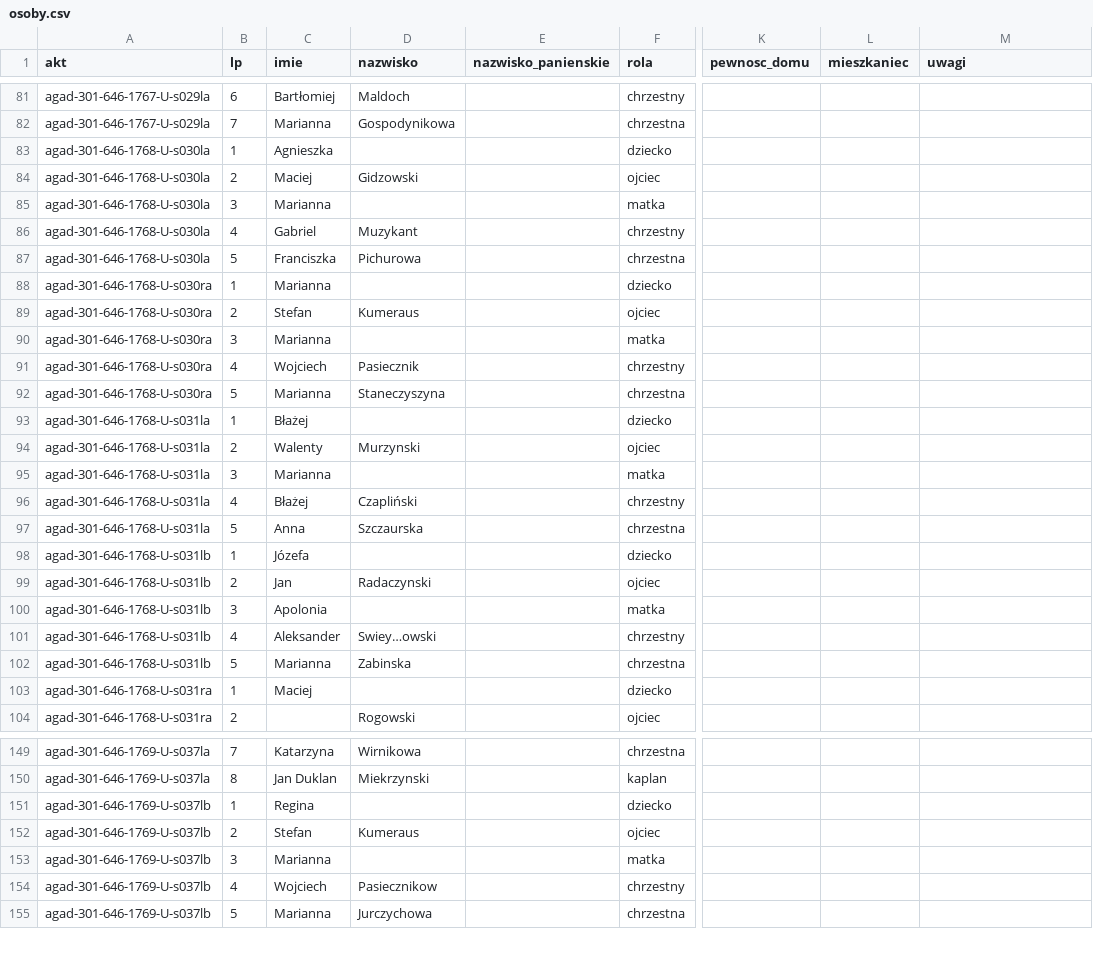
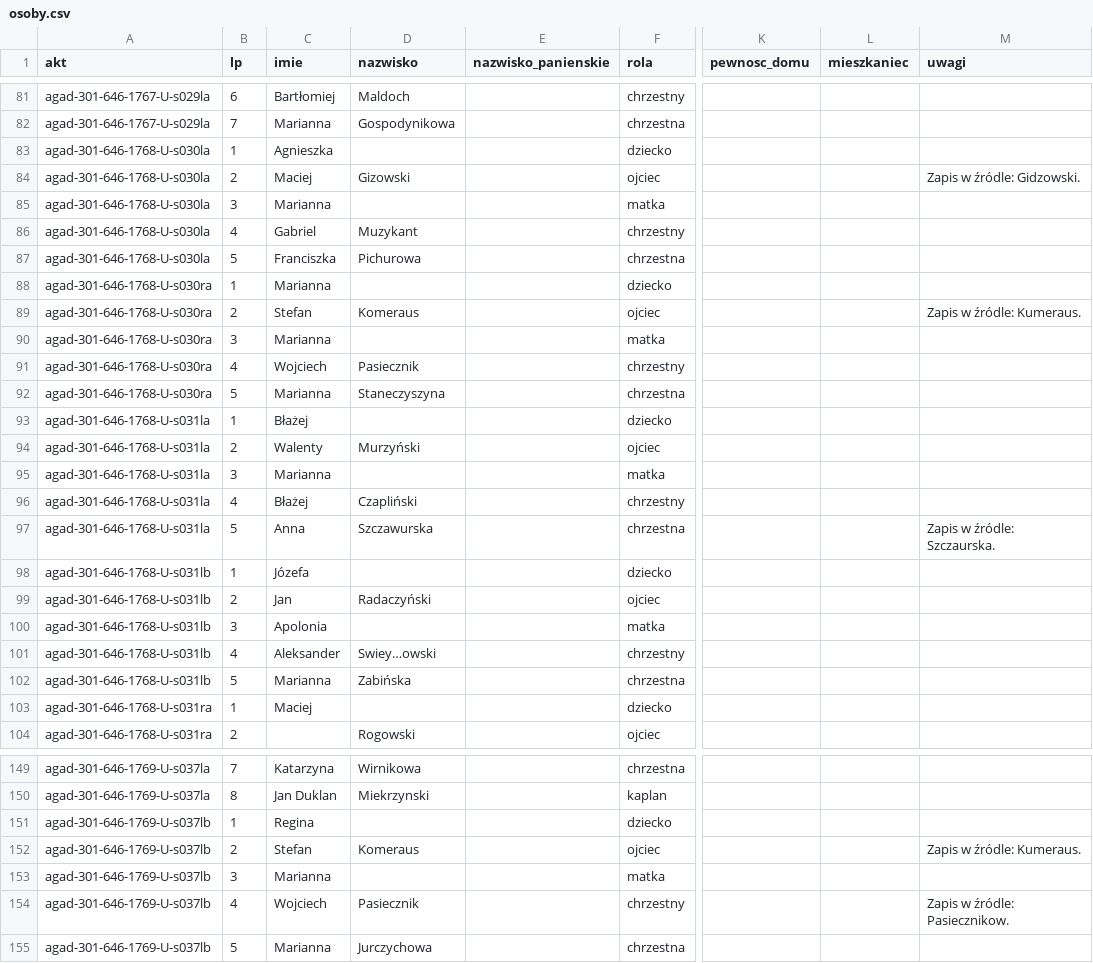
Before and after one commit to Machmi-pro/plaucza-i-okolice, a CSV file: data/agad-301-646/osoby.csv, drawn as a sheet; only a part is shown, gaps mark what is left out; the diff covers the shown part only; the diff names each change by its address in the sheet, - before the commit and + after, or states it on an @@ line.

```diff
--- a/data/agad-301-646/osoby.csv
+++ b/data/agad-301-646/osoby.csv
-D84 (nazwisko): Gidzowski
+D84 (nazwisko): Gizowski
-M84 (uwagi): (empty)
+M84 (uwagi): Zapis w źródle: Gidzowski.
-D89 (nazwisko): Kumeraus
+D89 (nazwisko): Komeraus
-M89 (uwagi): (empty)
+M89 (uwagi): Zapis w źródle: Kumeraus.
-D94 (nazwisko): Murzynski
+D94 (nazwisko): Murzyński
-D97 (nazwisko): Szczaurska
+D97 (nazwisko): Szczawurska
-M97 (uwagi): (empty)
+M97 (uwagi): Zapis w źródle: Szczaurska.
-D99 (nazwisko): Radaczynski
+D99 (nazwisko): Radaczyński
-D102 (nazwisko): Zabinska
+D102 (nazwisko): Zabińska
-D152 (nazwisko): Kumeraus
+D152 (nazwisko): Komeraus
-M152 (uwagi): (empty)
+M152 (uwagi): Zapis w źródle: Kumeraus.
-D154 (nazwisko): Pasiecznikow
+D154 (nazwisko): Pasiecznik
-M154 (uwagi): (empty)
+M154 (uwagi): Zapis w źródle: Pasiecznikow.
```
Also changed, not shown: 22 edited cells elsewhere in this file, data/agad-301-645/osoby.csv, data/kozlow-1818-1819/osoby.csv.
